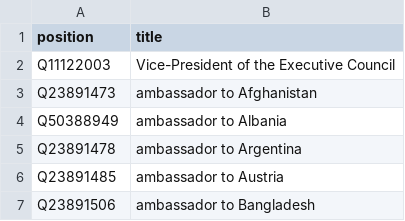
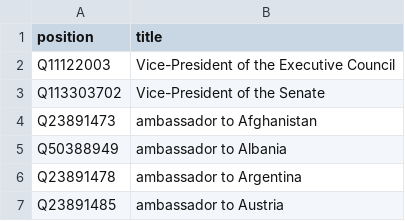
Before and after one commit to every-politician-scrapers/australia-cabinet, a CSV file: wikidata/xtra-positions.csv, drawn as a sheet; only a part is shown; the shorter side is filled out with more unchanged rows.

Commit message:
compare Senate Presidents

```diff
--- a/wikidata/xtra-positions.csv
+++ b/wikidata/xtra-positions.csv
@@ -2,2 +2,3 @@ position,title
 Q11122003,Vice-President of the Executive Council
+Q113303702,Vice-President of the Senate
 Q23891473,ambassador to Afghanistan
```
Also changed, not shown: 7 other files.
